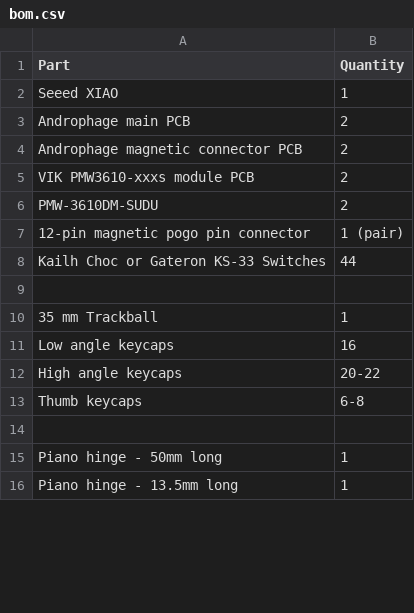
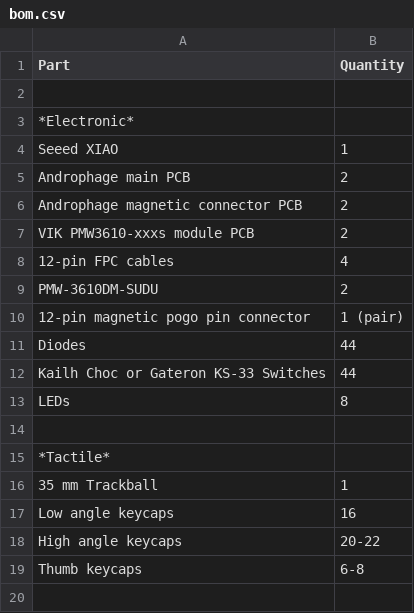
Before and after one commit to Silcantar/androphage, a CSV file: doc/bom.csv, drawn as a sheet; only a part is shown; the shorter side is filled out with more unchanged rows; the diff covers the shown part only; the diff names each change by its address in the sheet, - before the commit and + after, or states it on an @@ line.

```diff
--- a/doc/bom.csv
+++ b/doc/bom.csv
+row 2: (empty)
+row 3: *Electronic*
+row 8: 12-pin FPC cables | 4
+row 11: Diodes | 44
+row 13: LEDs | 8
+row 15: *Tactile*
```
Also changed, not shown: 11 added rows and 1 edited cell elsewhere in this file, 1 other file.
